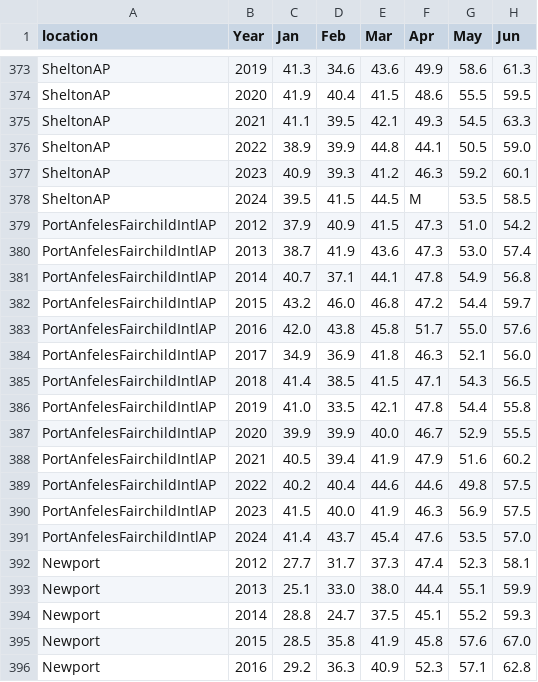
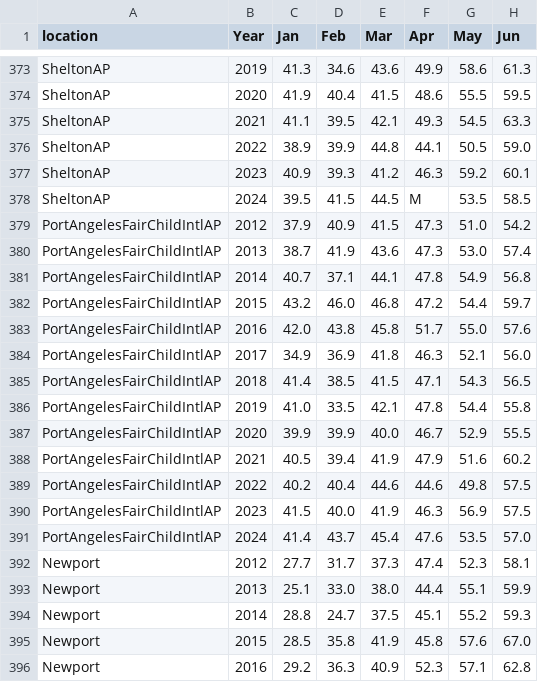
Before and after one commit to Wendy-Path/CSE163, a CSV file: Weather-Data/Weather-Data-Files/all_temp_data.csv (was Weather-Data/all_temp_data.csv), drawn as a sheet; only a part is shown, gaps mark what is left out; the diff covers the shown part only; the diff names each change by its address in the sheet, - before the commit and + after, or states it on an @@ line.

```diff
--- a/Weather-Data/all_temp_data.csv
+++ b/Weather-Data/Weather-Data-Files/all_temp_data.csv
-A379:A391 (location): PortAnfelesFairchildIntlAP
+A379:A391 (location): PortAngelesFairChildIntlAP
```
Also changed, not shown: 52 edited cells elsewhere in this file, Weather-Data/Weather-Data-Files/all_prec_data.csv, Weather-Data/Weather-Data-Files/temp/temp-csv/Temp-Davenport.csv, 42 other files.
